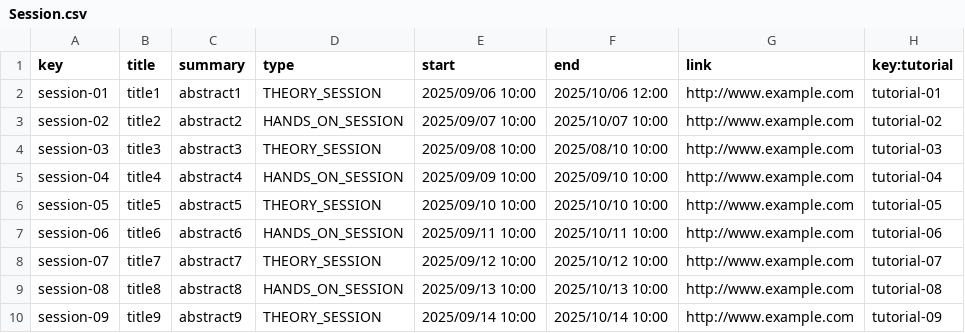
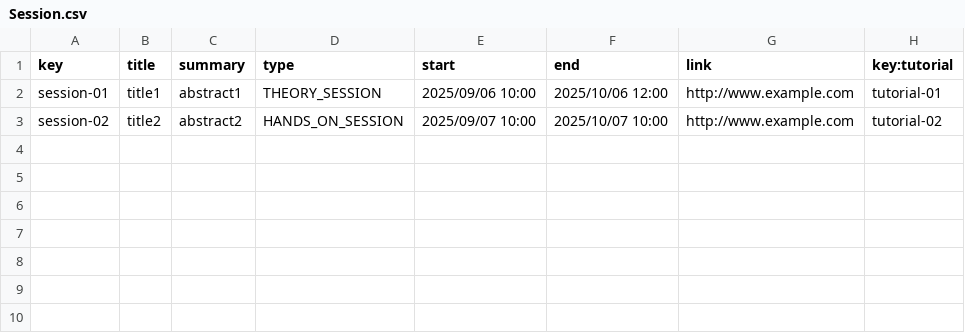
Before and after one commit to alepervaz/Acme-L3-D02, a CSV file: src/main/webapp/WEB-INF/resources/sample-data/Session.csv, drawn as a sheet; the diff names each change by its address in the sheet, - before the commit and + after, or states it on an @@ line.

```diff
--- a/src/main/webapp/WEB-INF/resources/sample-data/Session.csv
+++ b/src/main/webapp/WEB-INF/resources/sample-data/Session.csv
-row 4: session-03 | title3 | abstract3 | THEORY_SESSION | 2025/09/08 10:00 | 2025/08/10 10:00 | http://www.example.com | tutorial-03
-row 5: session-04 | title4 | abstract4 | HANDS_ON_SESSION | 2025/09/09 10:00 | 2025/09/10 10:00 | http://www.example.com | tutorial-04
-row 6: session-05 | title5 | abstract5 | THEORY_SESSION | 2025/09/10 10:00 | 2025/10/10 10:00 | http://www.example.com | tutorial-05
-row 7: session-06 | title6 | abstract6 | HANDS_ON_SESSION | 2025/09/11 10:00 | 2025/10/11 10:00 | http://www.example.com | tutorial-06
-row 8: session-07 | title7 | abstract7 | THEORY_SESSION | 2025/09/12 10:00 | 2025/10/12 10:00 | http://www.example.com | tutorial-07
-row 9: session-08 | title8 | abstract8 | HANDS_ON_SESSION | 2025/09/13 10:00 | 2025/10/13 10:00 | http://www.example.com | tutorial-08
-row 10: session-09 | title9 | abstract9 | THEORY_SESSION | 2025/09/14 10:00 | 2025/10/14 10:00 | http://www.example.com | tutorial-09
```
Also changed, not shown: src/main/webapp/WEB-INF/resources/sample-data/Tutorial.csv, 30 other files.
